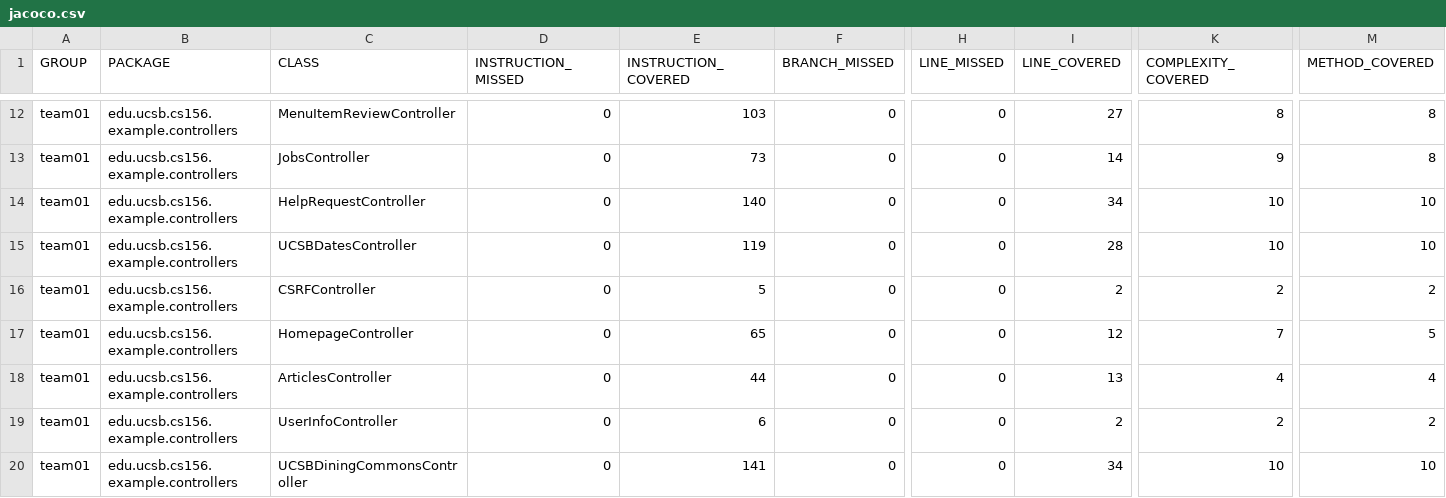
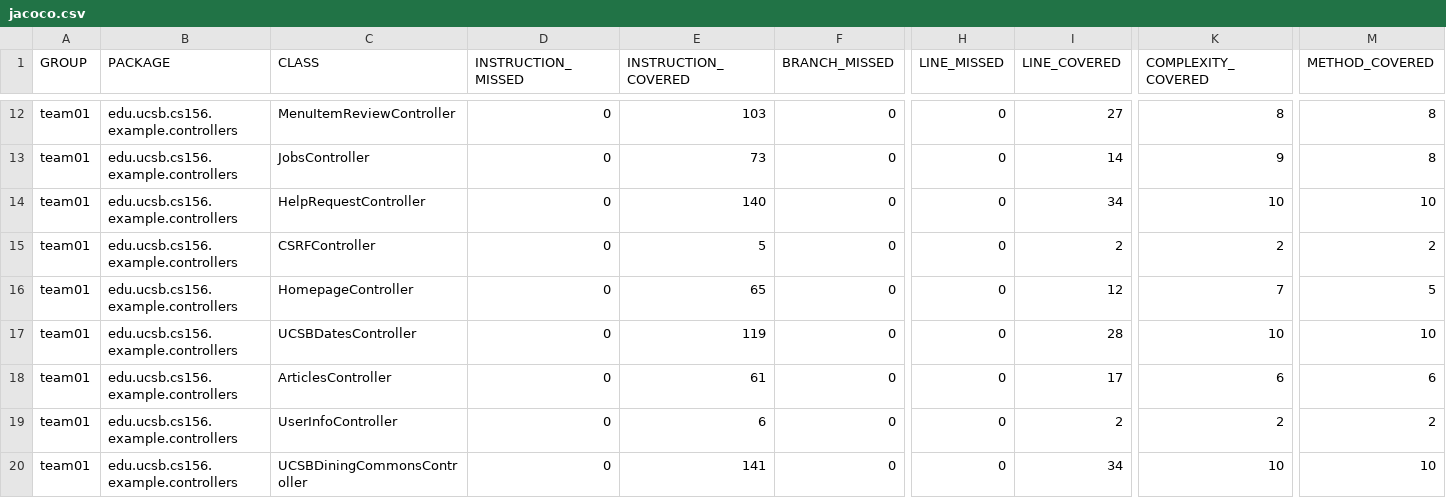
Before and after one commit to ucsb-cs156-f26/team01-f26-11, a CSV file: jacoco/jacoco.csv, drawn as a sheet; only a part is shown, gaps mark what is left out; the diff names each change by its address in the sheet, - before the commit and + after, or states it on an @@ line.

Commit message:
Deploying to gh-pages from @ ucsb-cs156-f26/team01-f26-11@a4a9db109d158e0efeb931760627e5b78f278abb 🚀

```diff
--- a/jacoco/jacoco.csv
+++ b/jacoco/jacoco.csv
@@ row 15 moved to row 17: team01 @@
-E18 (INSTRUCTION_COVERED): 44
+E18 (INSTRUCTION_COVERED): 61
-I18 (LINE_COVERED): 13
+I18 (LINE_COVERED): 17
-K18 (COMPLEXITY_COVERED): 4
+K18 (COMPLEXITY_COVERED): 6
-M18 (METHOD_COVERED): 4
+M18 (METHOD_COVERED): 6
```
Also changed, not shown: 7 other files.
